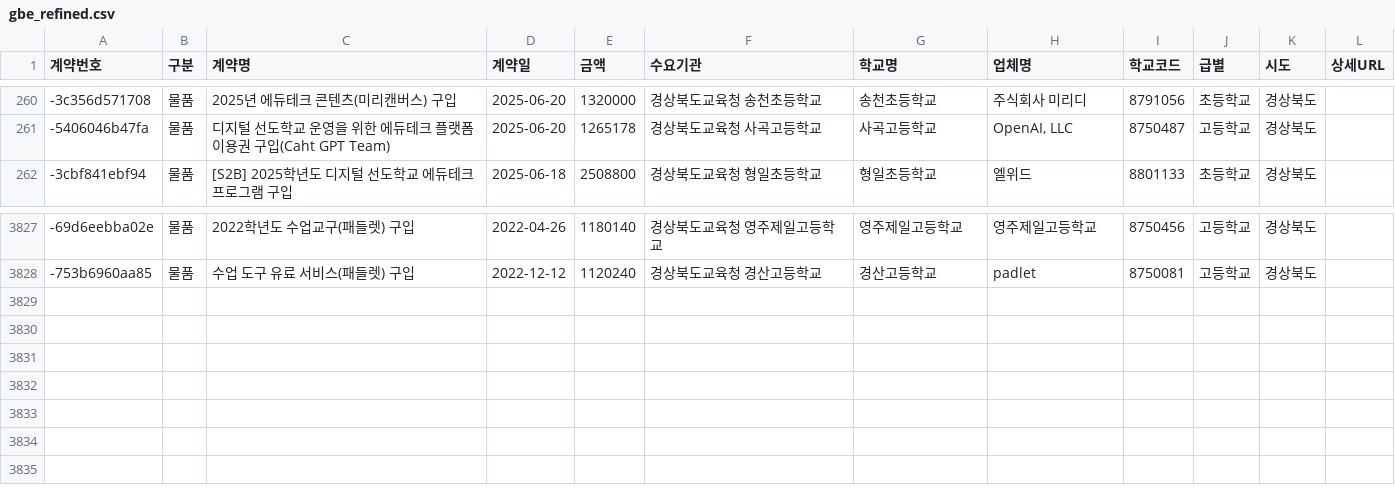
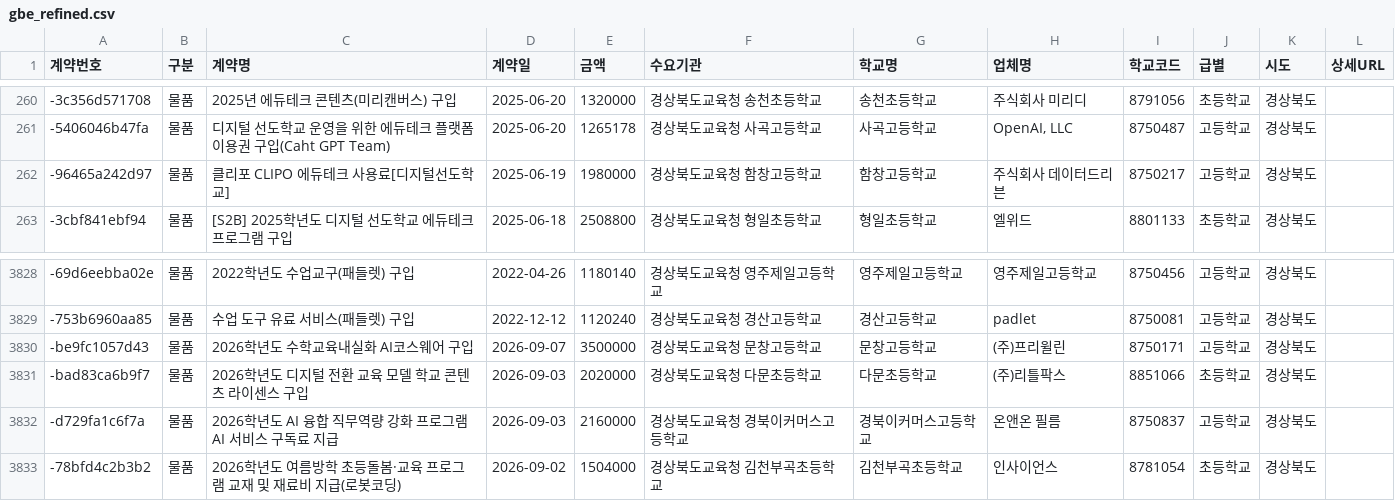
Before and after one commit to theflight001/school-edtech, a CSV file: gbe_refined.csv, drawn as a sheet; only a part is shown, gaps mark what is left out.

```diff
--- a/gbe_refined.csv
+++ b/gbe_refined.csv
@@ -261,2 +261,3 @@
 -5406046b47fa,물품,디지털 선도학교 운영을 위한 에듀테크 플랫폼 이용권 구입(Caht GPT Team),2025-06-20,1265178,경상북도교육청 사곡고등학교,사곡고등학교,"OpenAI, LLC",8750487,고등학교,경상북도,
+-96465a242d97,물품,클리포 CLIPO 에듀테크 사용료[디지털선도학교],2025-06-19,1980000,경상북도교육청 함창고등학교,함창고등학교,주식회사 데이터드리븐,8750217,고등학교,경상북도,
 -3cbf841ebf94,물품,[S2B] 2025학년도 디지털 선도학교 에듀테크 프로그램 구입,2025-06-18,2508800,경상북도교육청 형일초등학교,형일초등학교,엘위드,8801133,초등학교,경상북도,
@@ -3828 +3829,5 @@
 -753b6960aa85,물품,수업 도구 유료 서비스(패들렛) 구입,2022-12-12,1120240,경상북도교육청 경산고등학교,경산고등학교,padlet,8750081,고등학교,경상북도,
+-be9fc1057d43,물품,2026학년도 수학교육내실화 AI코스웨어 구입,2026-09-07,3500000,경상북도교육청 문창고등학교,문창고등학교,(주)프리윌린,8750171,고등학교,경상북도,
+-bad83ca6b9f7,물품,2026학년도 디지털 전환 교육 모델 학교 콘텐츠 라이센스 구입,2026-09-03,2020000,경상북도교육청 다문초등학교,다문초등학교,(주)리틀팍스,8851066,초등학교,경상북도,
+-d729fa1c6f7a,물품,2026학년도 AI 융합 직무역량 강화 프로그램 AI 서비스 구독료 지급,2026-09-03,2160000,경상북도교육청 경북이커머스고등학교,경북이커머스고등학교,온앤온 필름,8750837,고등학교,경상북도,
+-78bfd4c2b3b2,물품,2026학년도 여름방학 초등돌봄·교육 프로그램 교재 및 재료비 지급(로봇코딩),2026-09-02,1504000,경상북도교육청 김천부곡초등학교,김천부곡초등학교,인사이언스,8781054,초등학교,경상북도,
```
Also changed, not shown: dje_candidates.csv, dje_refined.csv, 32 other files.
